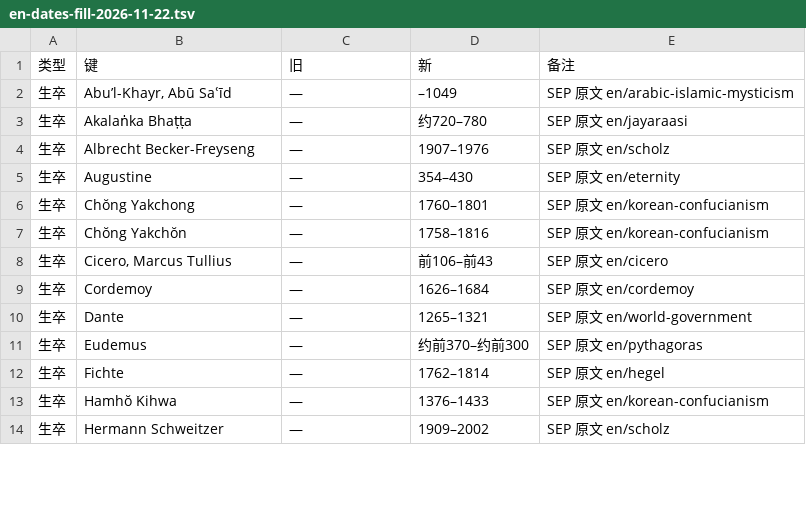
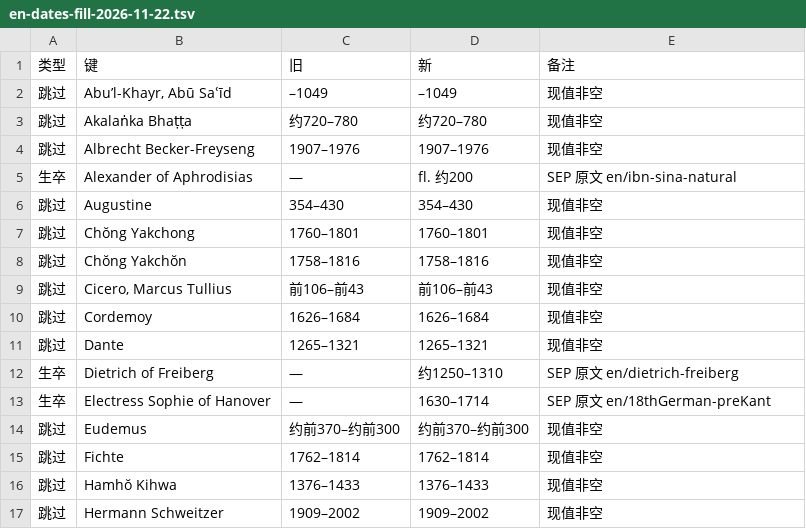
Before and after one commit to taophilosophy/SEP-CN, a TSV file: specs/013-person-attribution/results/en-dates-fill-2026-11-22.tsv, drawn as a sheet; only a part is shown; the diff covers the shown part only.

```diff
--- a/specs/013-person-attribution/results/en-dates-fill-2026-11-22.tsv
+++ b/specs/013-person-attribution/results/en-dates-fill-2026-11-22.tsv
@@ -1,14 +1,17 @@
 类型	键	旧	新	备注
-生卒	Abuʼl-Khayr, Abū Saʿīd	—	–1049	SEP 原文 en/arabic-islamic-mysticism
-生卒	Akalaṅka Bhaṭṭa	—	约720–780	SEP 原文 en/jayaraasi
-生卒	Albrecht Becker-Freyseng	—	1907–1976	SEP 原文 en/scholz
-生卒	Augustine	—	354–430	SEP 原文 en/eternity
-生卒	Chŏng Yakchong	—	1760–1801	SEP 原文 en/korean-confucianism
-生卒	Chŏng Yakchŏn	—	1758–1816	SEP 原文 en/korean-confucianism
-生卒	Cicero, Marcus Tullius	—	前106–前43	SEP 原文 en/cicero
-生卒	Cordemoy	—	1626–1684	SEP 原文 en/cordemoy
-生卒	Dante	—	1265–1321	SEP 原文 en/world-government
-生卒	Eudemus	—	约前370–约前300	SEP 原文 en/pythagoras
-生卒	Fichte	—	1762–1814	SEP 原文 en/hegel
-生卒	Hamhŏ Kihwa	—	1376–1433	SEP 原文 en/korean-confucianism
-生卒	Hermann Schweitzer	—	1909–2002	SEP 原文 en/scholz
+跳过	Abuʼl-Khayr, Abū Saʿīd	–1049	–1049	现值非空
+跳过	Akalaṅka Bhaṭṭa	约720–780	约720–780	现值非空
+跳过	Albrecht Becker-Freyseng	1907–1976	1907–1976	现值非空
+生卒	Alexander of Aphrodisias	—	fl. 约200	SEP 原文 en/ibn-sina-natural
+跳过	Augustine	354–430	354–430	现值非空
+跳过	Chŏng Yakchong	1760–1801	1760–1801	现值非空
+跳过	Chŏng Yakchŏn	1758–1816	1758–1816	现值非空
+跳过	Cicero, Marcus Tullius	前106–前43	前106–前43	现值非空
+跳过	Cordemoy	1626–1684	1626–1684	现值非空
+跳过	Dante	1265–1321	1265–1321	现值非空
+生卒	Dietrich of Freiberg	—	约1250–1310	SEP 原文 en/dietrich-freiberg
+生卒	Electress Sophie of Hanover	—	1630–1714	SEP 原文 en/18thGerman-preKant
+跳过	Eudemus	约前370–约前300	约前370–约前300	现值非空
+跳过	Fichte	1762–1814	1762–1814	现值非空
+跳过	Hamhŏ Kihwa	1376–1433	1376–1433	现值非空
+跳过	Hermann Schweitzer	1909–2002	1909–2002	现值非空
```
Also changed, not shown: 4 added rows and 66 edited cells elsewhere in this file, 7 other files.
